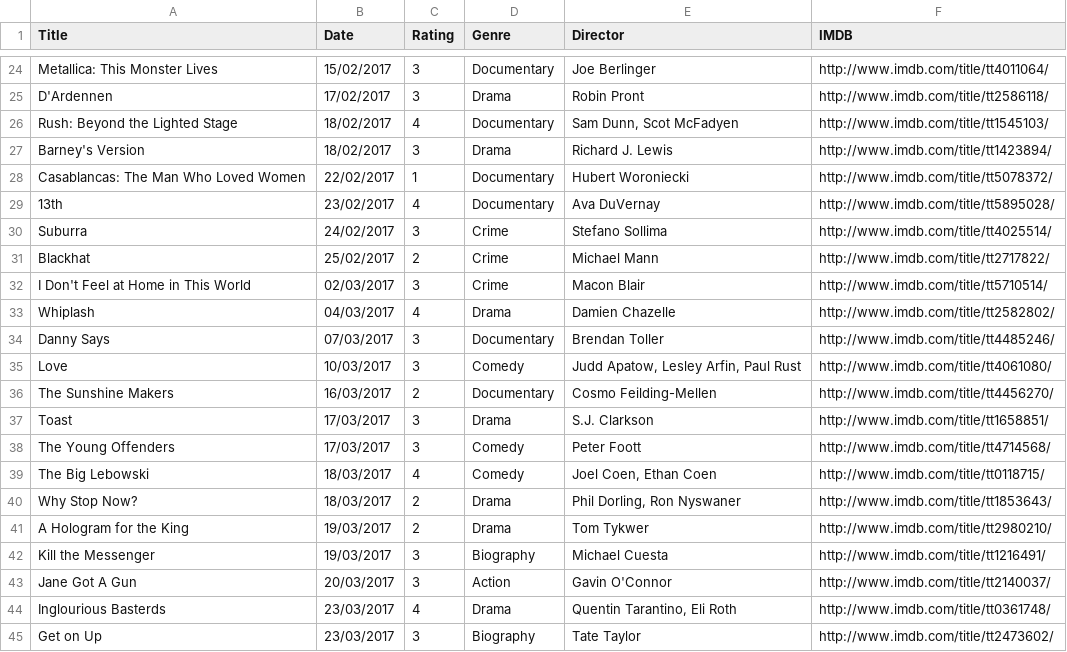
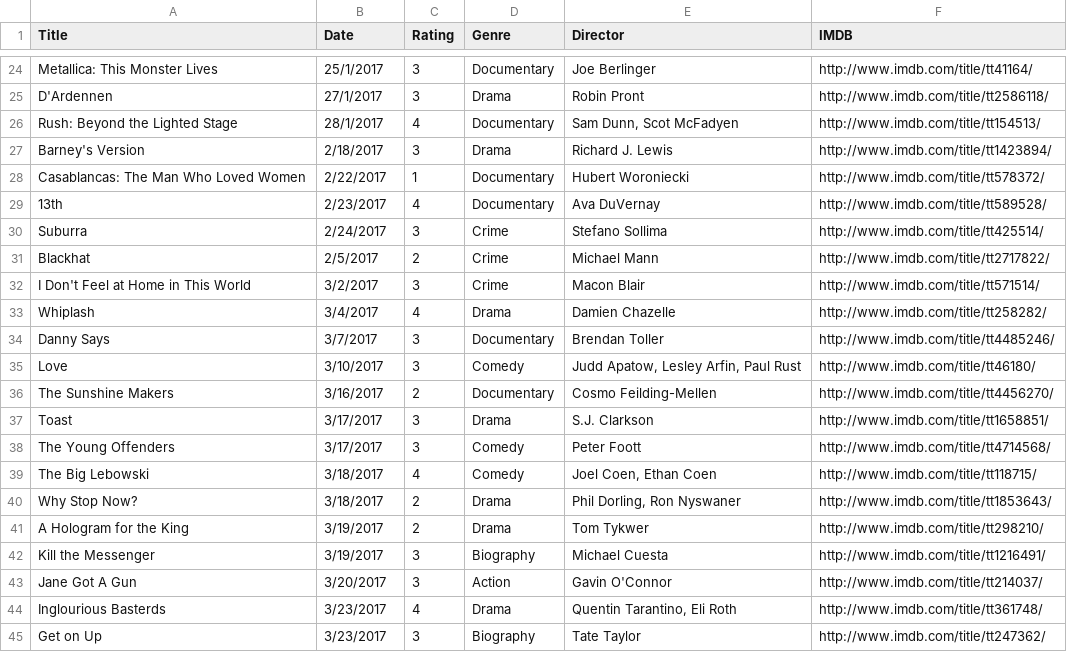
Before and after one commit to fieldoffice/Movies, a CSV file: movies-2017.csv, drawn as a sheet; only a part is shown, gaps mark what is left out; the diff covers the shown part only; the diff names each change by its address in the sheet, - before the commit and + after, or states it on an @@ line.

Commit message:
Date Formatting

```diff
--- a/movies-2017.csv
+++ b/movies-2017.csv
-B24 (Date): 15/02/2017
+B24 (Date): 25/1/2017
-F24 (IMDB): http://www.imdb.com/title/tt4011064/
+F24 (IMDB): http://www.imdb.com/title/tt41164/
-B25 (Date): 17/02/2017
+B25 (Date): 27/1/2017
-B26 (Date): 18/02/2017
+B26 (Date): 28/1/2017
-F26 (IMDB): http://www.imdb.com/title/tt1545103/
+F26 (IMDB): http://www.imdb.com/title/tt154513/
-B27 (Date): 18/02/2017
+B27 (Date): 2/18/2017
-B28 (Date): 22/02/2017
+B28 (Date): 2/22/2017
-F28 (IMDB): http://www.imdb.com/title/tt5078372/
+F28 (IMDB): http://www.imdb.com/title/tt578372/
-B29 (Date): 23/02/2017
+B29 (Date): 2/23/2017
-F29 (IMDB): http://www.imdb.com/title/tt5895028/
+F29 (IMDB): http://www.imdb.com/title/tt589528/
-B30 (Date): 24/02/2017
+B30 (Date): 2/24/2017
-F30 (IMDB): http://www.imdb.com/title/tt4025514/
+F30 (IMDB): http://www.imdb.com/title/tt425514/
-B31 (Date): 25/02/2017
+B31 (Date): 2/5/2017
-B32 (Date): 02/03/2017
+B32 (Date): 3/2/2017
-F32 (IMDB): http://www.imdb.com/title/tt5710514/
+F32 (IMDB): http://www.imdb.com/title/tt571514/
-B33 (Date): 04/03/2017
+B33 (Date): 3/4/2017
-F33 (IMDB): http://www.imdb.com/title/tt2582802/
+F33 (IMDB): http://www.imdb.com/title/tt258282/
-B34 (Date): 07/03/2017
+B34 (Date): 3/7/2017
-B35 (Date): 10/03/2017
+B35 (Date): 3/10/2017
-F35 (IMDB): http://www.imdb.com/title/tt4061080/
+F35 (IMDB): http://www.imdb.com/title/tt46180/
-B36 (Date): 16/03/2017
+B36 (Date): 3/16/2017
-B37:B38 (Date): 17/03/2017
+B37:B38 (Date): 3/17/2017
-B39:B40 (Date): 18/03/2017
+B39:B40 (Date): 3/18/2017
-F39 (IMDB): http://www.imdb.com/title/tt0118715/
+F39 (IMDB): http://www.imdb.com/title/tt118715/
-B41:B42 (Date): 19/03/2017
+B41:B42 (Date): 3/19/2017
-F41 (IMDB): http://www.imdb.com/title/tt2980210/
+F41 (IMDB): http://www.imdb.com/title/tt298210/
-B43 (Date): 20/03/2017
+B43 (Date): 3/20/2017
-F43 (IMDB): http://www.imdb.com/title/tt2140037/
+F43 (IMDB): http://www.imdb.com/title/tt214037/
-B44:B45 (Date): 23/03/2017
+B44:B45 (Date): 3/23/2017
-F44 (IMDB): http://www.imdb.com/title/tt0361748/
+F44 (IMDB): http://www.imdb.com/title/tt361748/
-F45 (IMDB): http://www.imdb.com/title/tt2473602/
+F45 (IMDB): http://www.imdb.com/title/tt247362/
```
Also changed, not shown: 105 edited cells elsewhere in this file.
